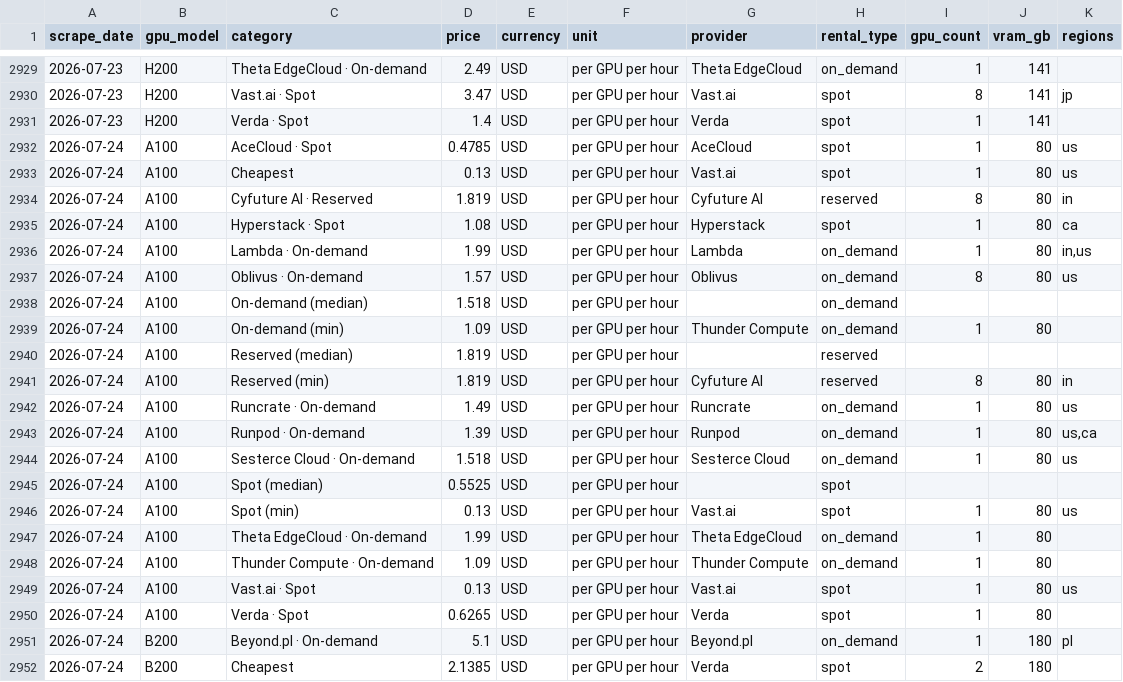
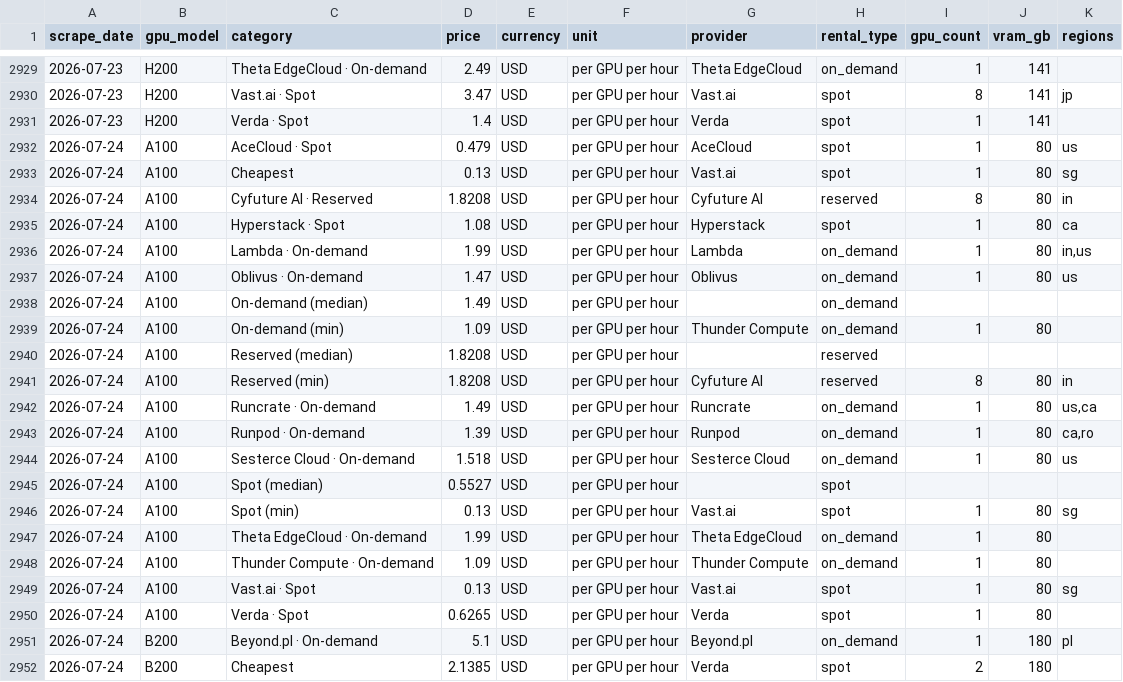
Before and after one commit to geracefogo16-hub/gpu-price-tracker, a CSV file: data/prices.csv, drawn as a sheet; only a part is shown, gaps mark what is left out; the diff covers the shown part only.

```diff
--- a/data/prices.csv
+++ b/data/prices.csv
@@ -2931,20 +2931,20 @@ scrape_date,gpu_model,category,price,currency,unit,provider,rental_type,gpu_coun
 2026-07-23,H200,Verda · Spot,1.4,USD,per GPU per hour,Verda,spot,1,141,
-2026-07-24,A100,AceCloud · Spot,0.4785,USD,per GPU per hour,AceCloud,spot,1,80,us
-2026-07-24,A100,Cheapest,0.13,USD,per GPU per hour,Vast.ai,spot,1,80,us
-2026-07-24,A100,Cyfuture AI · Reserved,1.819,USD,per GPU per hour,Cyfuture AI,reserved,8,80,in
+2026-07-24,A100,AceCloud · Spot,0.479,USD,per GPU per hour,AceCloud,spot,1,80,us
+2026-07-24,A100,Cheapest,0.13,USD,per GPU per hour,Vast.ai,spot,1,80,sg
+2026-07-24,A100,Cyfuture AI · Reserved,1.8208,USD,per GPU per hour,Cyfuture AI,reserved,8,80,in
 2026-07-24,A100,Hyperstack · Spot,1.08,USD,per GPU per hour,Hyperstack,spot,1,80,ca
 2026-07-24,A100,Lambda · On-demand,1.99,USD,per GPU per hour,Lambda,on_demand,1,80,"in,us"
-2026-07-24,A100,Oblivus · On-demand,1.57,USD,per GPU per hour,Oblivus,on_demand,8,80,us
-2026-07-24,A100,On-demand (median),1.518,USD,per GPU per hour,,on_demand,,,
+2026-07-24,A100,Oblivus · On-demand,1.47,USD,per GPU per hour,Oblivus,on_demand,1,80,us
+2026-07-24,A100,On-demand (median),1.49,USD,per GPU per hour,,on_demand,,,
 2026-07-24,A100,On-demand (min),1.09,USD,per GPU per hour,Thunder Compute,on_demand,1,80,
-2026-07-24,A100,Reserved (median),1.819,USD,per GPU per hour,,reserved,,,
-2026-07-24,A100,Reserved (min),1.819,USD,per GPU per hour,Cyfuture AI,reserved,8,80,in
-2026-07-24,A100,Runcrate · On-demand,1.49,USD,per GPU per hour,Runcrate,on_demand,1,80,us
-2026-07-24,A100,Runpod · On-demand,1.39,USD,per GPU per hour,Runpod,on_demand,1,80,"us,ca"
+2026-07-24,A100,Reserved (median),1.8208,USD,per GPU per hour,,reserved,,,
+2026-07-24,A100,Reserved (min),1.8208,USD,per GPU per hour,Cyfuture AI,reserved,8,80,in
+2026-07-24,A100,Runcrate · On-demand,1.49,USD,per GPU per hour,Runcrate,on_demand,1,80,"us,ca"
+2026-07-24,A100,Runpod · On-demand,1.39,USD,per GPU per hour,Runpod,on_demand,1,80,"ca,ro"
 2026-07-24,A100,Sesterce Cloud · On-demand,1.518,USD,per GPU per hour,Sesterce Cloud,on_demand,1,80,us
-2026-07-24,A100,Spot (median),0.5525,USD,per GPU per hour,,spot,,,
-2026-07-24,A100,Spot (min),0.13,USD,per GPU per hour,Vast.ai,spot,1,80,us
+2026-07-24,A100,Spot (median),0.5527,USD,per GPU per hour,,spot,,,
+2026-07-24,A100,Spot (min),0.13,USD,per GPU per hour,Vast.ai,spot,1,80,sg
 2026-07-24,A100,Theta EdgeCloud · On-demand,1.99,USD,per GPU per hour,Theta EdgeCloud,on_demand,1,80,
 2026-07-24,A100,Thunder Compute · On-demand,1.09,USD,per GPU per hour,Thunder Compute,on_demand,1,80,
-2026-07-24,A100,Vast.ai · Spot,0.13,USD,per GPU per hour,Vast.ai,spot,1,80,us
+2026-07-24,A100,Vast.ai · Spot,0.13,USD,per GPU per hour,Vast.ai,spot,1,80,sg
 2026-07-24,A100,Verda · Spot,0.6265,USD,per GPU per hour,Verda,spot,1,80,
```
Also changed, not shown: 1 added row and 32 edited cells elsewhere in this file, 1 other file.
